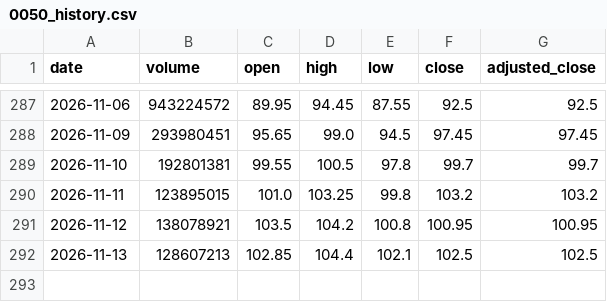
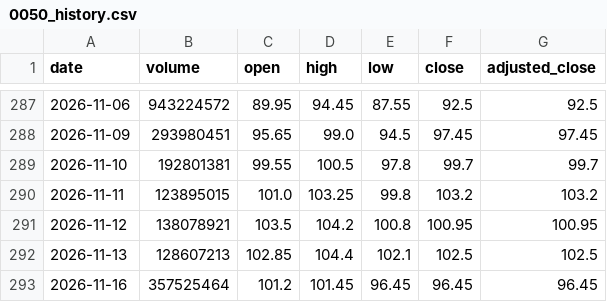
Before and after one commit to Lee1125021/tw-etf-monitor, a CSV file: data/0050_history.csv, drawn as a sheet; only a part is shown, gaps mark what is left out; the diff names each change by its address in the sheet, - before the commit and + after, or states it on an @@ line.

```diff
--- a/data/0050_history.csv
+++ b/data/0050_history.csv
+row 293: 2026-11-16 | 357525464 | 101.2 | 101.45 | 96.45 | 96.45 | 96.45
```
Also changed, not shown: data/0052_history.csv, 2 other files.
